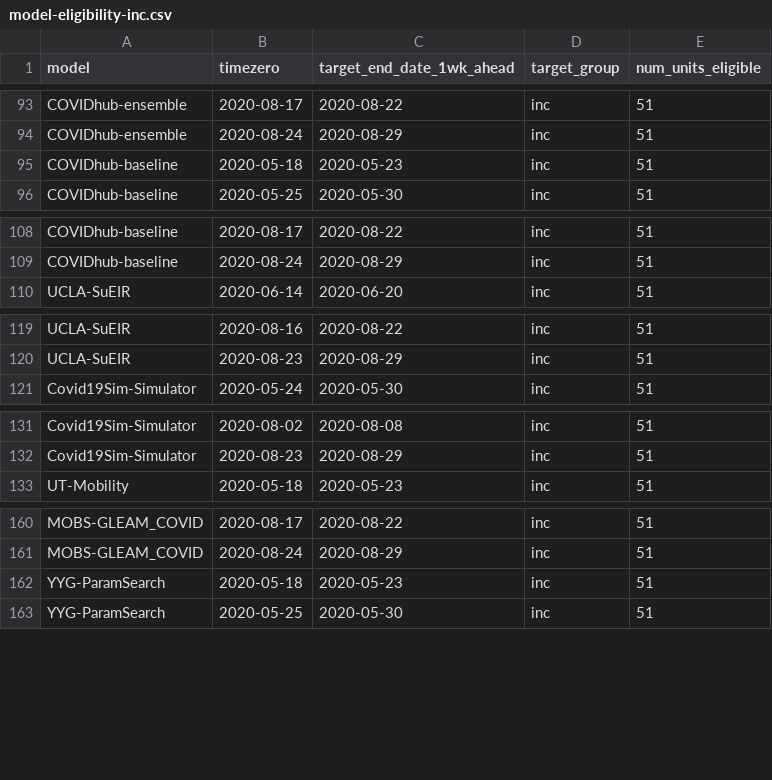
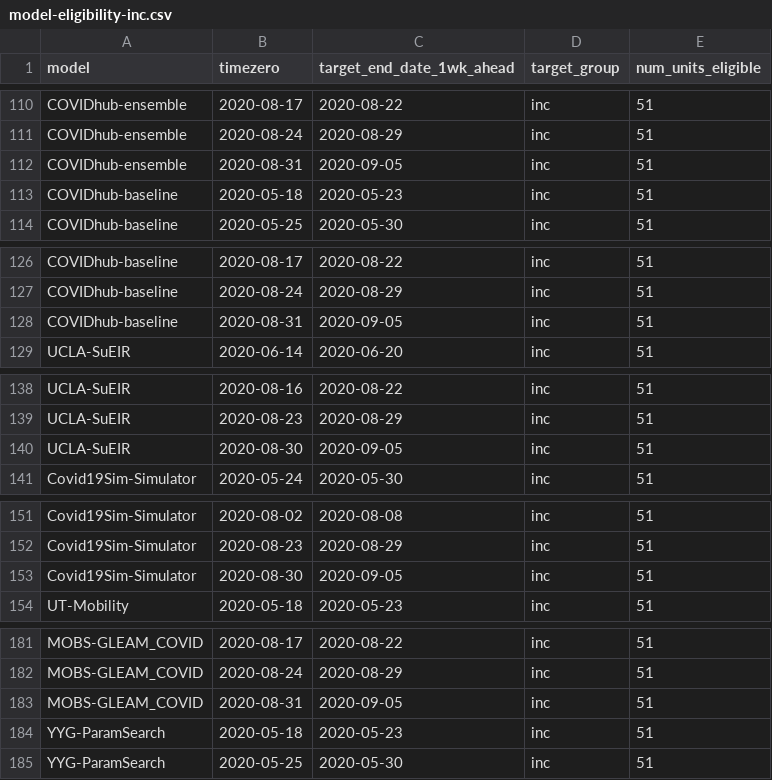
Before and after one commit to reichlab/covid19-forecast-evals, a CSV file: paper-inputs/model-eligibility-inc.csv, drawn as a sheet; only a part is shown, gaps mark what is left out; the diff covers the shown part only; the diff names each change by its address in the sheet, - before the commit and + after, or states it on an @@ line.

```diff
--- a/paper-inputs/model-eligibility-inc.csv
+++ b/paper-inputs/model-eligibility-inc.csv
+row 112: COVIDhub-ensemble | 2020-08-31 | 2020-09-05 | inc | 51
+row 128: COVIDhub-baseline | 2020-08-31 | 2020-09-05 | inc | 51
+row 140: UCLA-SuEIR | 2020-08-30 | 2020-09-05 | inc | 51
+row 153: Covid19Sim-Simulator | 2020-08-30 | 2020-09-05 | inc | 51
+row 183: MOBS-GLEAM_COVID | 2020-08-31 | 2020-09-05 | inc | 51
```
Also changed, not shown: 30 added rows elsewhere in this file, 32 other files.
